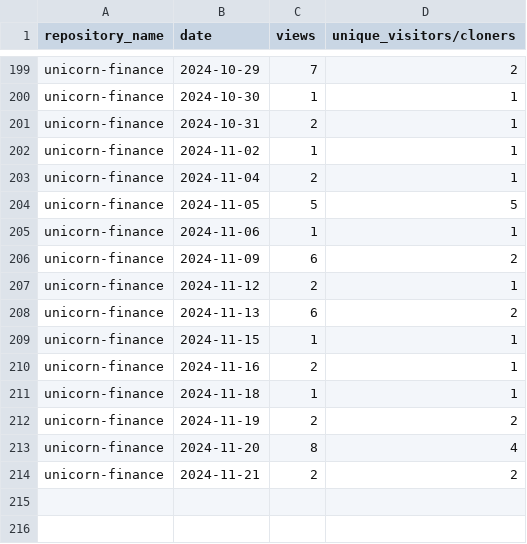
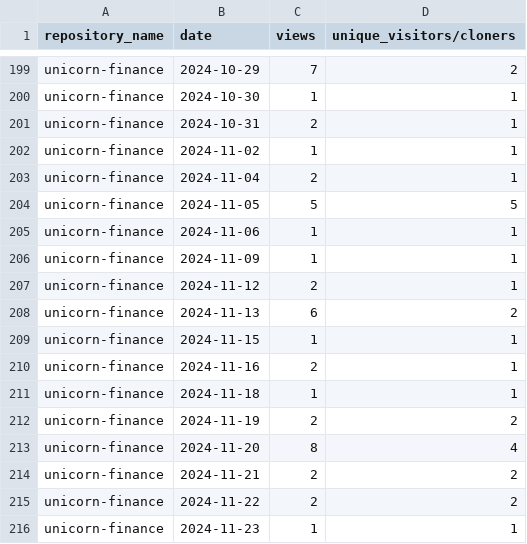
Before and after one commit to jpmorgan-payments/unicorn-finance, a CSV file: metrics/traffic-stats-sorted.csv, drawn as a sheet; only a part is shown, gaps mark what is left out.

```diff
--- a/metrics/traffic-stats-sorted.csv
+++ b/metrics/traffic-stats-sorted.csv
@@ -205,3 +205,3 @@ unicorn-finance,2024-11-05,5,5
 unicorn-finance,2024-11-06,1,1
-unicorn-finance,2024-11-09,6,2
+unicorn-finance,2024-11-09,1,1
 unicorn-finance,2024-11-12,2,1
@@ -214 +214,3 @@ unicorn-finance,2024-11-20,8,4
 unicorn-finance,2024-11-21,2,2
+unicorn-finance,2024-11-22,2,2
+unicorn-finance,2024-11-23,1,1
```
Also changed, not shown: metrics/clone-stats-sorted.csv, metrics/clone-stats.csv, 3 other files.
